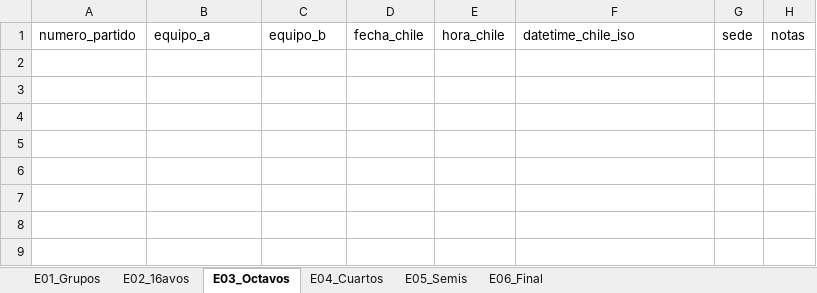
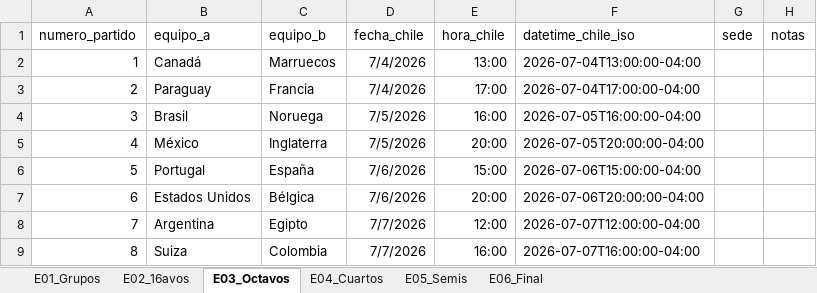
Before and after one commit to EugenioIrarrazaval2001/polla-mundial, an Excel workbook: Calendario_Mundial.xlsx, sheet E03_Octavos, drawn as a sheet; values as stored, in another font and other column widths than the file's, no borders; the diff names each change by its address in the sheet, - before the commit and + after, or states it on an @@ line.

Commit message:
calendario

```diff
--- a/Calendario_Mundial.xlsx (sheet E03_Octavos)
+++ b/Calendario_Mundial.xlsx (sheet E03_Octavos)
+row 2: 1 | Canadá | Marruecos | 7/4/2026 | 13:00 | 2026-07-04T13:00:00-04:00
+row 3: 2 | Paraguay | Francia | 7/4/2026 | 17:00 | 2026-07-04T17:00:00-04:00
+row 4: 3 | Brasil | Noruega | 7/5/2026 | 16:00 | 2026-07-05T16:00:00-04:00
+row 5: 4 | México | Inglaterra | 7/5/2026 | 20:00 | 2026-07-05T20:00:00-04:00
+row 6: 5 | Portugal | España | 7/6/2026 | 15:00 | 2026-07-06T15:00:00-04:00
+row 7: 6 | Estados Unidos | Bélgica | 7/6/2026 | 20:00 | 2026-07-06T20:00:00-04:00
+row 8: 7 | Argentina | Egipto | 7/7/2026 | 12:00 | 2026-07-07T12:00:00-04:00
+row 9: 8 | Suiza | Colombia | 7/7/2026 | 16:00 | 2026-07-07T16:00:00-04:00
```
